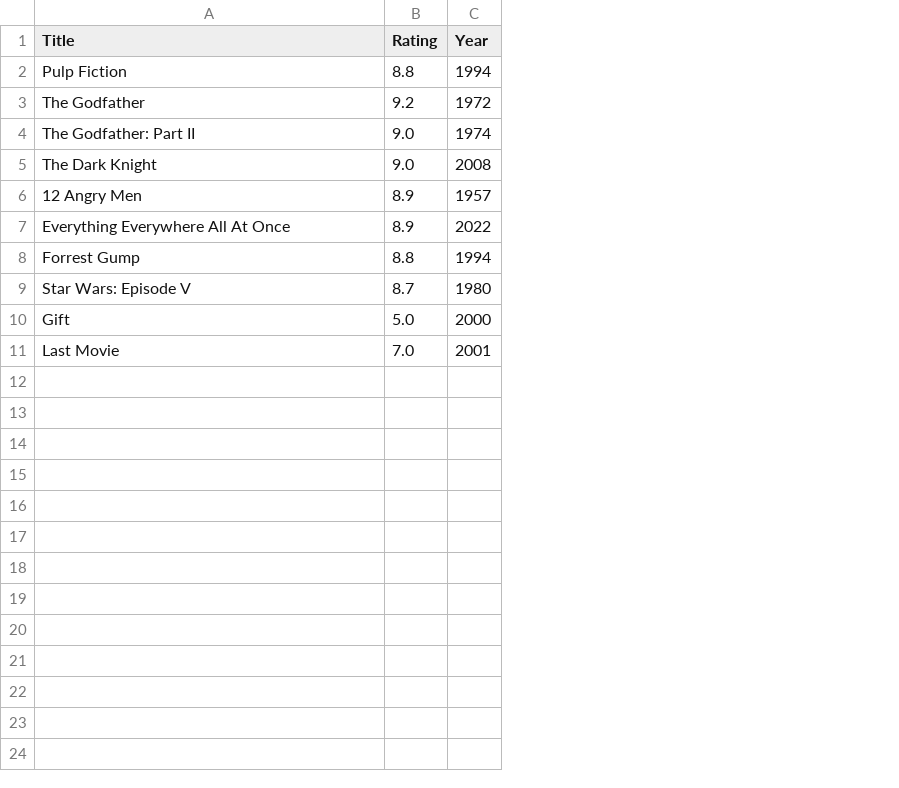
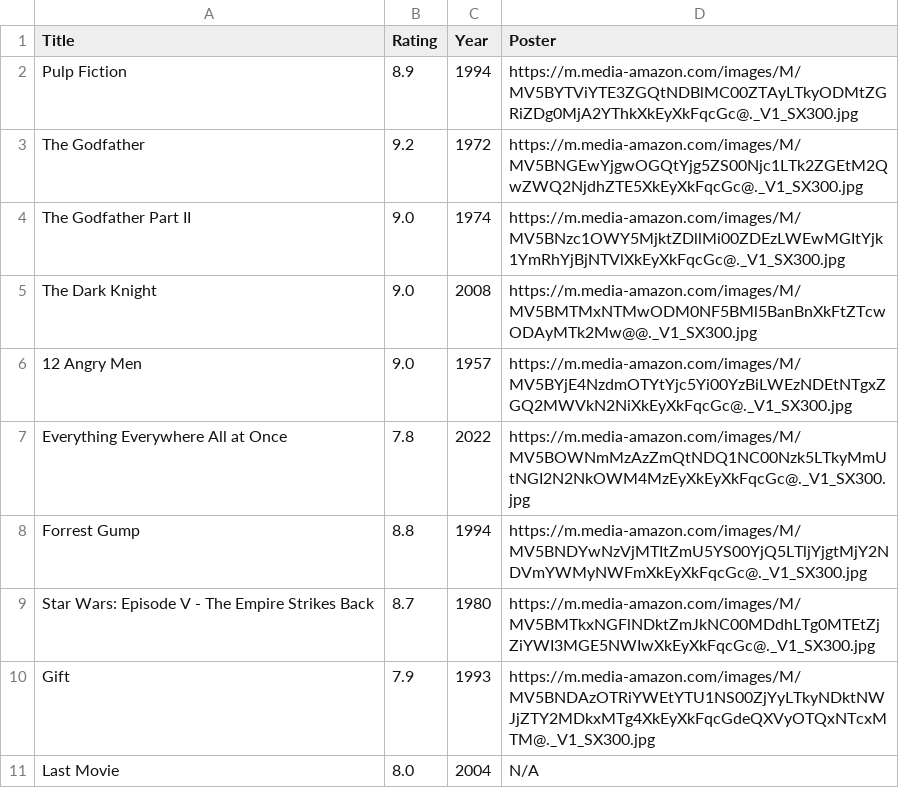
Before and after one commit to tech-girl-sa/movieproject, a CSV file: movies.csv, drawn as a sheet; the diff names each change by its address in the sheet, - before the commit and + after, or states it on an @@ line.

Commit message:
add support for storing poster as well as other informations

```diff
--- a/movies.csv
+++ b/movies.csv
+column D (Poster), rows 2-11: https://m.media-amazon.com/images/M/MV5BYTViYTE3ZGQtNDBlMC00ZTAyLTkyODMtZGRiZDg0MjA2YThkXkEyXkFqcGc@._V1_SX300.jpg | https://m.media-amazon.com/images/M/MV5BNGEwYjgwOGQtYjg5ZS00Njc1LTk2ZGEtM2QwZWQ2NjdhZTE5XkEyXkFqcGc@._V1_SX300.jpg | https://m.media-amazon.com/images/M/MV5BNzc1OWY5MjktZDllMi00ZDEzLWEwMGItYjk1YmRhYjBjNTVlXkEyXkFqcGc@._V1_SX300.jpg | https://m.media-amazon.com/images/M/MV5BMTMxNTMwODM0NF5BMl5BanBnXkFtZTcwODAyMTk2Mw@@._V1_SX300.jpg | https://m.media-amazon.com/images/M/MV5BYjE4NzdmOTYtYjc5Yi00YzBiLWEzNDEtNTgxZGQ2MWVkN2NiXkEyXkFqcGc@._V1_SX300.jpg | https://m.media-amazon.com/images/M/MV5BOWNmMzAzZmQtNDQ1NC00Nzk5LTkyMmUtNGI2N2NkOWM4MzEyXkEyXkFqcGc@._V1_SX300.jpg | https://m.media-amazon.com/images/M/MV5BNDYwNzVjMTItZmU5YS00YjQ5LTljYjgtMjY2NDVmYWMyNWFmXkEyXkFqcGc@._V1_SX300.jpg | https://m.media-amazon.com/images/M/MV5BMTkxNGFlNDktZmJkNC00MDdhLTg0MTEtZjZiYWI3MGE5NWIwXkEyXkFqcGc@._V1_SX300.jpg | https://m.media-amazon.com/images/M/MV5BNDAzOTRiYWEtYTU1NS00ZjYyLTkyNDktNWJjZTY2MDkxMTg4XkEyXkFqcGdeQXVyOTQxNTcxMTM@._V1_SX300.jpg | N/A
-B2 (Rating): 8.8
+B2 (Rating): 8.9
-A4 (Title): The Godfather: Part II
+A4 (Title): The Godfather Part II
-B6 (Rating): 8.9
+B6 (Rating): 9.0
-A7 (Title): Everything Everywhere All At Once
+A7 (Title): Everything Everywhere All at Once
-B7 (Rating): 8.9
+B7 (Rating): 7.8
-A9 (Title): Star Wars: Episode V
+A9 (Title): Star Wars: Episode V - The Empire Strikes Back
-B10 (Rating): 5.0
+B10 (Rating): 7.9
-C10 (Year): 2000
+C10 (Year): 1993
-B11 (Rating): 7.0
+B11 (Rating): 8.0
-C11 (Year): 2001
+C11 (Year): 2004
```
Also changed, not shown: 3 other files.
